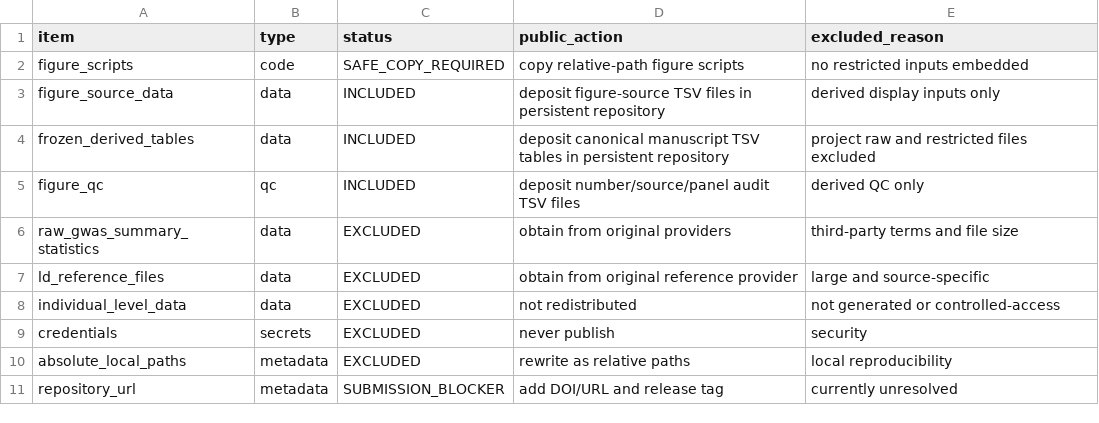
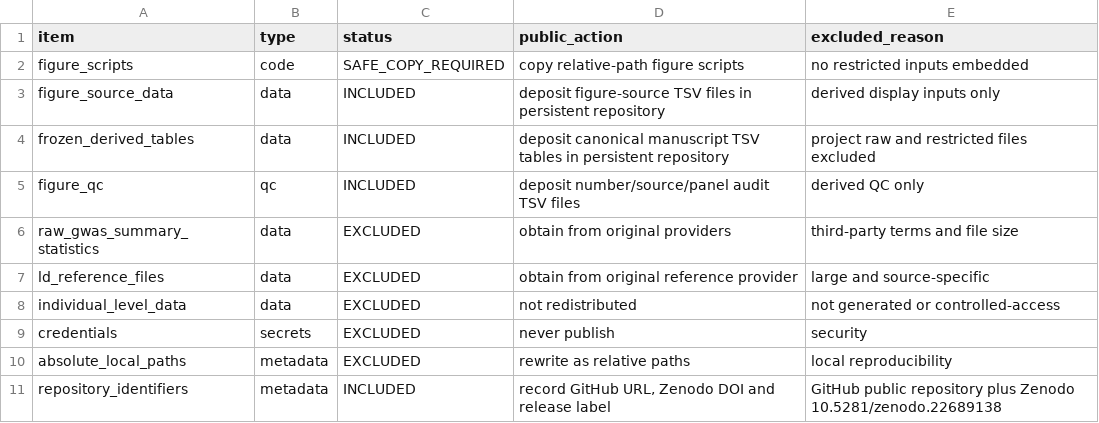
Before and after one commit to seefreewind/immune_cm_psych_multimorbidity, a TSV file: release/communications_biology_code/PUBLIC_RELEASE_MANIFEST.tsv, drawn as a sheet.

Commit message:
Update release metadata: PUBLIC_RELEASE_MANIFEST.tsv

```diff
--- a/release/communications_biology_code/PUBLIC_RELEASE_MANIFEST.tsv
+++ b/release/communications_biology_code/PUBLIC_RELEASE_MANIFEST.tsv
@@ -10,2 +10,2 @@ credentials	secrets	EXCLUDED	never publish	security
 absolute_local_paths	metadata	EXCLUDED	rewrite as relative paths	local reproducibility
-repository_url	metadata	SUBMISSION_BLOCKER	add DOI/URL and release tag	currently unresolved
+repository_identifiers	metadata	INCLUDED	record GitHub URL, Zenodo DOI and release label	GitHub public repository plus Zenodo 10.5281/zenodo.22689138
```
